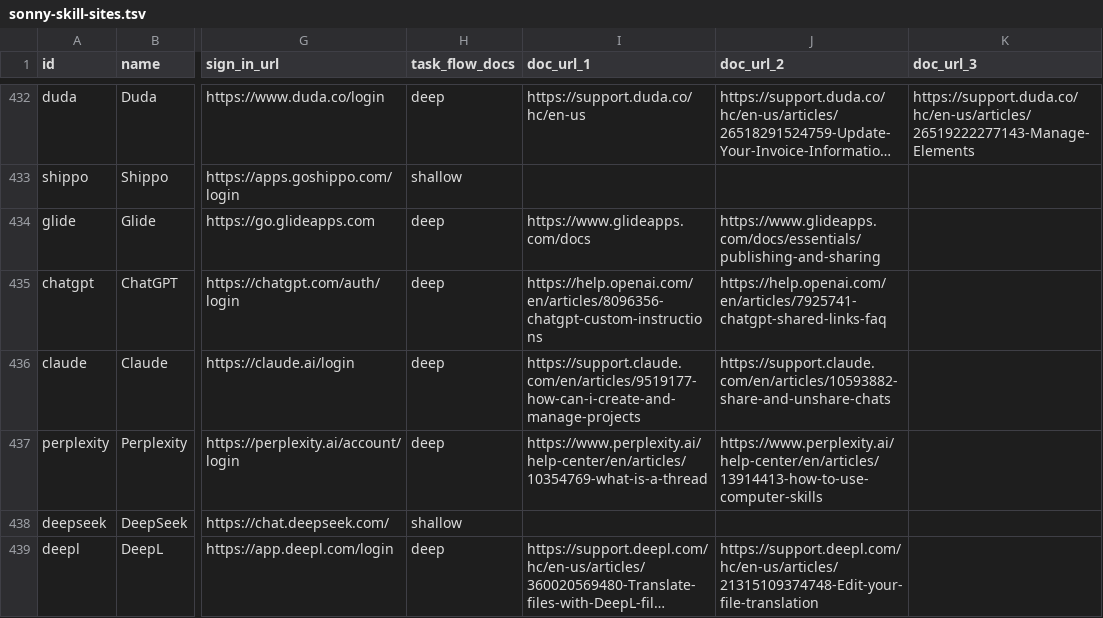
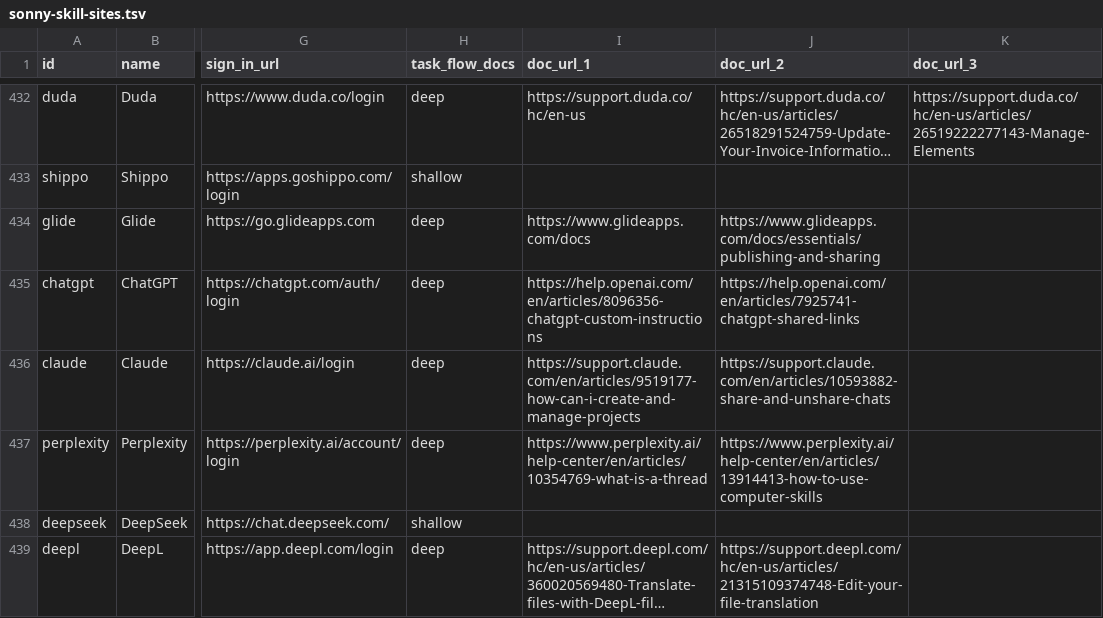
Before and after one commit to sauranshbhavya/macos-agent, a TSV file: docs/sonny-skill-sites.tsv, drawn as a sheet; only a part is shown, gaps mark what is left out; long unchanged cells end in …; the diff names each change by its address in the sheet, - before the commit and + after, or states it on an @@ line.

Commit message:
fix(skills): SONNY-505 ChatGPT's shared-links flows cite the URL that page actually serves
A verification pass re-opened all 43 pages this branch cites and compared the URL that came back against the one asked for, because a browser read can return the previous page under the old URL and look clean, and a flow written from a page nobody loaded passes every test this repository has. Forty-two matched. One did not: help.openai.com/en/articles/7925741-chatgpt-shared-links-faq lands on .../7925741-chatgpt-shared-links, the -faq slug being an alias the help centre redirects. The content was the right page and the two flows taken from it are unchanged; what was wrong was the address a reviewer would be handed, and reading a stale page would have looked exactly like this from the outside. Both flows and the one catalogue cell now carry the landed URL, and each page was also checked for a distinctive phrase from the flow taken from it, so the check covers the page having moved as well as the read having gone stale.

```diff
--- a/docs/sonny-skill-sites.tsv
+++ b/docs/sonny-skill-sites.tsv
-J435 (doc_url_2): https://help.openai.com/en/articles/7925741-chatgpt-shared-links-faq
+J435 (doc_url_2): https://help.openai.com/en/articles/7925741-chatgpt-shared-links
```
Also changed, not shown: 1 other file.
